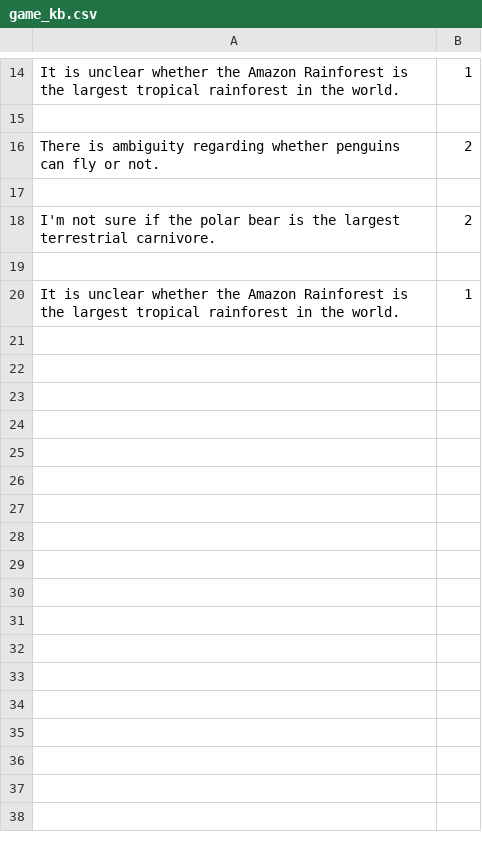
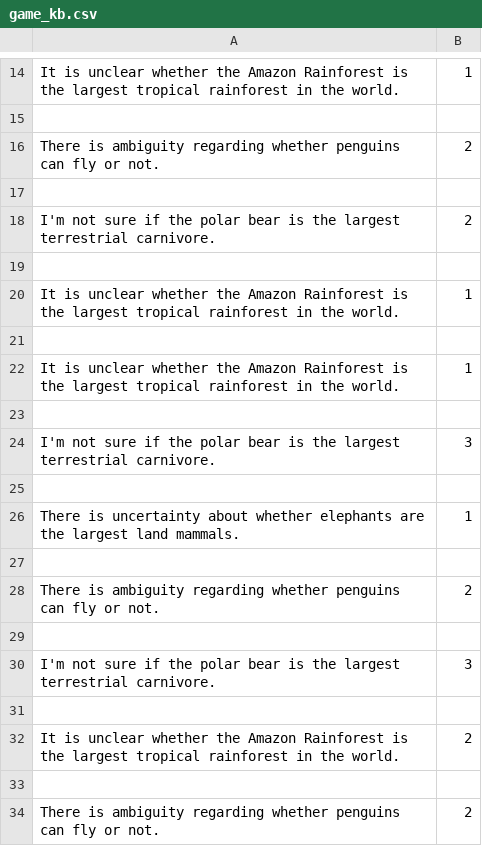
Before and after one commit to ahnafbinazad/Geography-chatbot, a CSV file: game_kb.csv, drawn as a sheet; only a part is shown, gaps mark what is left out.

```diff
--- a/game_kb.csv
+++ b/game_kb.csv
@@ -20 +20,15 @@ I'm not sure if the polar bear is the largest terrestrial carnivore.,2
 It is unclear whether the Amazon Rainforest is the largest tropical rainforest in the world.,1
+
+It is unclear whether the Amazon Rainforest is the largest tropical rainforest in the world.,1
+
+I'm not sure if the polar bear is the largest terrestrial carnivore.,3
+
+There is uncertainty about whether elephants are the largest land mammals.,1
+
+There is ambiguity regarding whether penguins can fly or not.,2
+
+I'm not sure if the polar bear is the largest terrestrial carnivore.,3
+
+It is unclear whether the Amazon Rainforest is the largest tropical rainforest in the world.,2
+
+There is ambiguity regarding whether penguins can fly or not.,2
```
Also changed, not shown: 11 other files.
